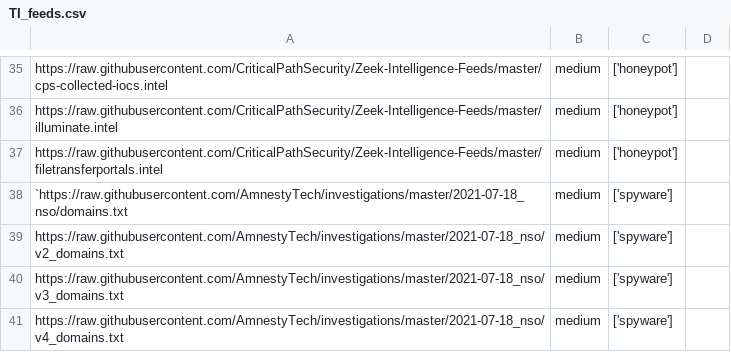
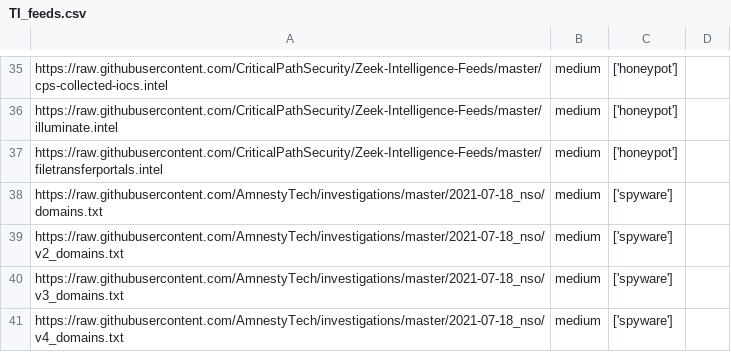
Before and after one commit to stratosphereips/StratosphereLinuxIPS, a CSV file: config/TI_feeds.csv, drawn as a sheet; only a part is shown, gaps mark what is left out.

Commit message:
improve handling failed to load TI feeds

```diff
--- a/config/TI_feeds.csv
+++ b/config/TI_feeds.csv
@@ -37,3 +37,3 @@ https://raw.githubusercontent.com/CriticalPathSecurity/Zeek-Intelligence-Feeds/m
 https://raw.githubusercontent.com/CriticalPathSecurity/Zeek-Intelligence-Feeds/master/filetransferportals.intel,medium, ['honeypot']
-`https://raw.githubusercontent.com/AmnestyTech/investigations/master/2021-07-18_nso/domains.txt,medium, ['spyware']
+https://raw.githubusercontent.com/AmnestyTech/investigations/master/2021-07-18_nso/domains.txt,medium, ['spyware']
 https://raw.githubusercontent.com/AmnestyTech/investigations/master/2021-07-18_nso/v2_domains.txt,medium, ['spyware']
```
Also changed, not shown: 2 other files.
